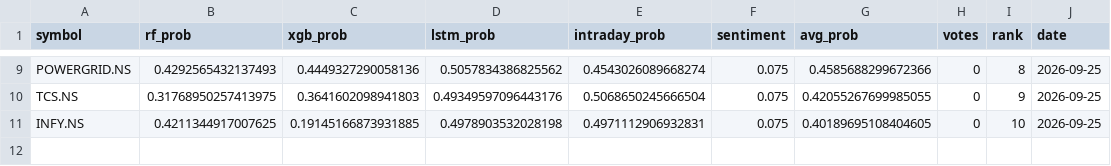
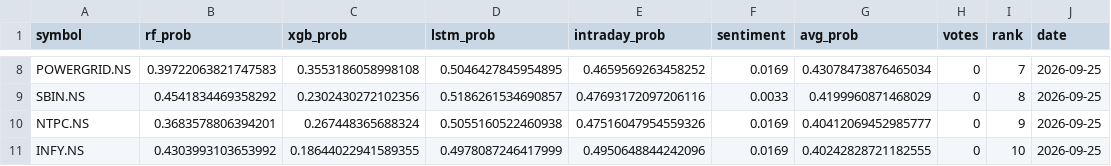
Before and after one commit to Haik11kashiyani/project-aegis, a CSV file: data/daily_ranking.csv, drawn as a sheet; only a part is shown, gaps mark what is left out; removed rows and columns are numbered as before the commit, all else as after; the diff covers the shown part only; the diff names each change by its address in the sheet, - before the commit and + after, or states it on an @@ line.

```diff
--- a/data/daily_ranking.csv
+++ b/data/daily_ranking.csv
-B8 (rf_prob): 0.4292565432137493
+B8 (rf_prob): 0.39722063821747583
-C8 (xgb_prob): 0.4449327290058136
+C8 (xgb_prob): 0.3553186058998108
-D8 (lstm_prob): 0.5057834386825562
+D8 (lstm_prob): 0.5046427845954895
-E8 (intraday_prob): 0.4543026089668274
+E8 (intraday_prob): 0.4659569263458252
-F8 (sentiment): 0.075
+F8 (sentiment): 0.0169
-G8 (avg_prob): 0.4585688299672366
+G8 (avg_prob): 0.43078473876465034
-I8 (rank): 8
+I8 (rank): 7
-row 10: TCS.NS | 0.31768950257413975 | 0.3641602098941803 | 0.49349597096443176 | 0.5068650245666504 | 0.075 | 0.42055267699985055 | 0 | 9 | 2026-09-25
+row 9: SBIN.NS | 0.4541834469358292 | 0.2302430272102356 | 0.5186261534690857 | 0.47693172097206116 | 0.0033 | 0.4199960871468029 | 0 | 8 | 2026-09-25
+row 10: NTPC.NS | 0.3683578806394201 | 0.267448365688324 | 0.5055160522460938 | 0.47516047954559326 | 0.0169 | 0.40412069452985777 | 0 | 9 | 2026-09-25
-B11 (rf_prob): 0.4211344917007625
+B11 (rf_prob): 0.4303993103653992
-C11 (xgb_prob): 0.19145166873931885
+C11 (xgb_prob): 0.18644022941589355
-D11 (lstm_prob): 0.4978903532028198
+D11 (lstm_prob): 0.4978087246417999
-E11 (intraday_prob): 0.4971112906932831
+E11 (intraday_prob): 0.4950648844242096
-F11 (sentiment): 0.075
+F11 (sentiment): 0.0169
-G11 (avg_prob): 0.40189695108404605
+G11 (avg_prob): 0.40242828721182555
```
Also changed, not shown: 3 added rows, 4 removed rows and 21 edited cells elsewhere in this file, 8 other files.
